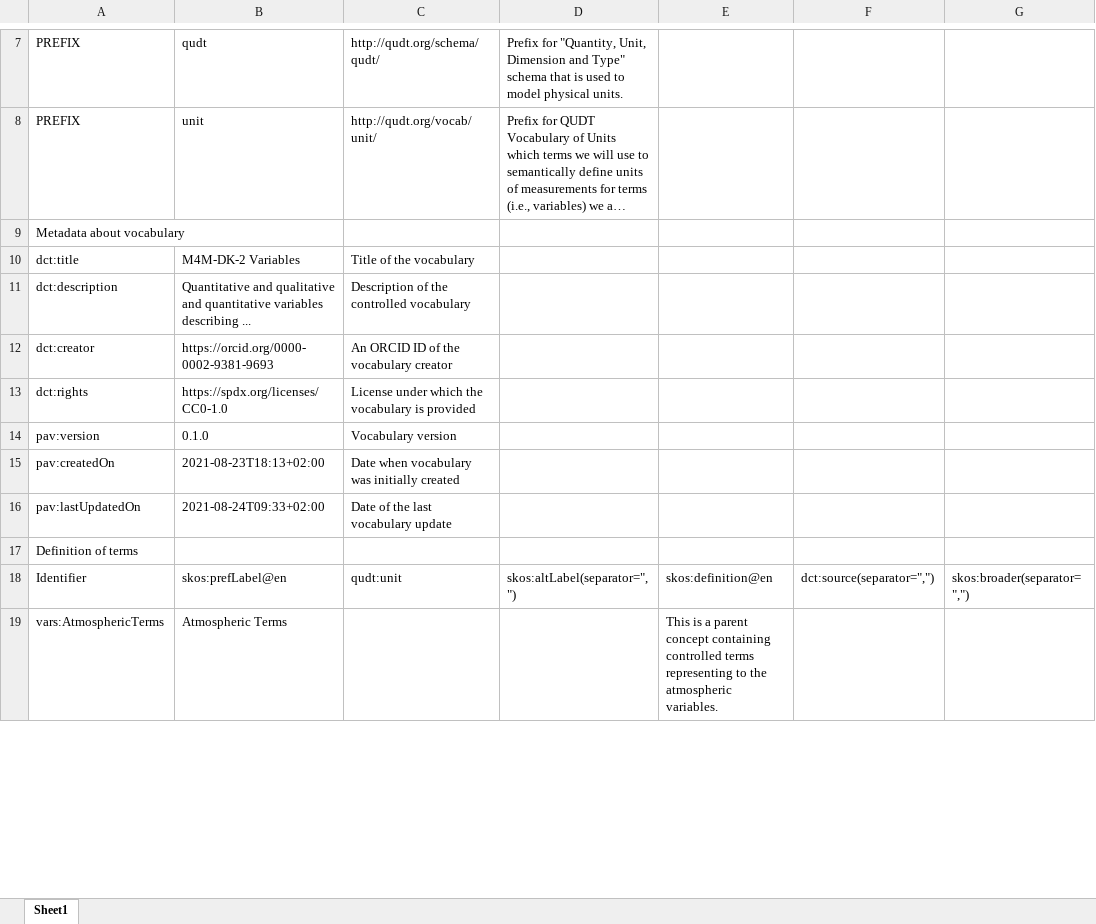
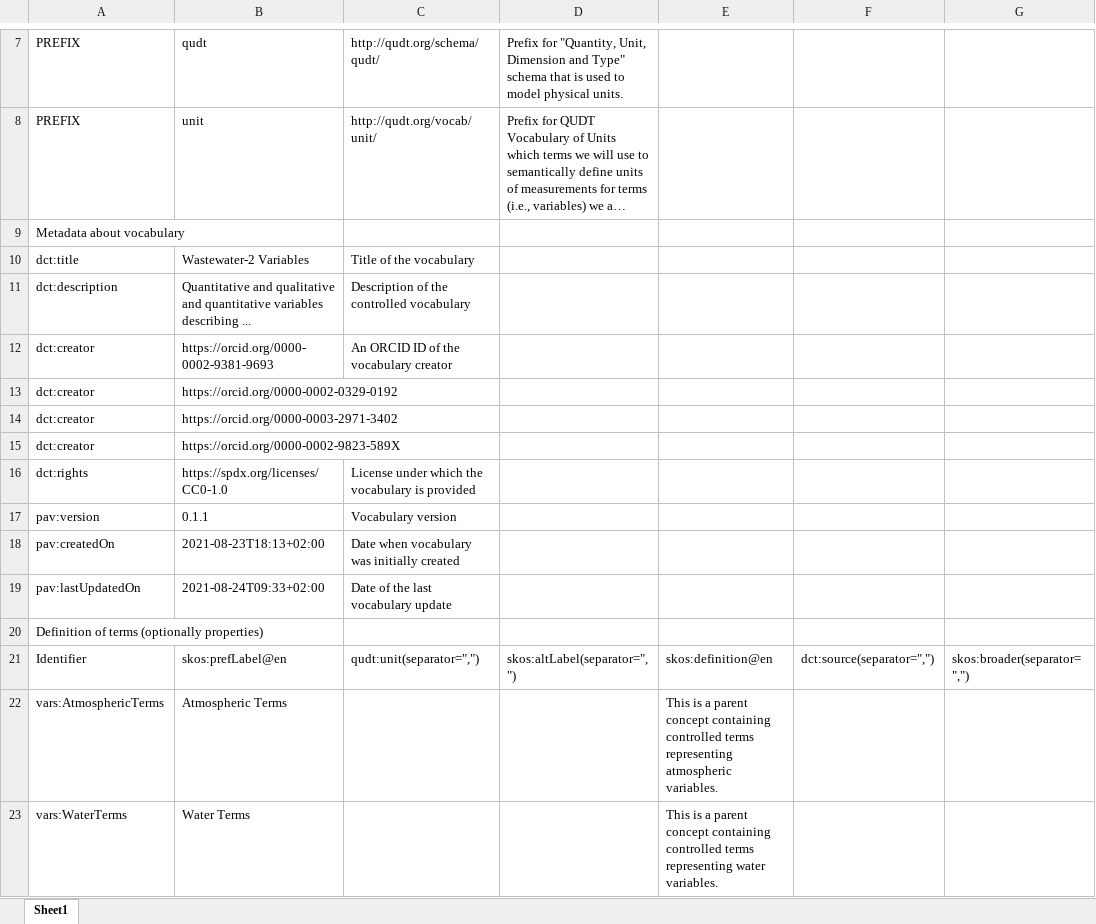
Before and after one commit to m4m-dk/workshop-2-vocabulary, an Excel workbook: vocabulary.xlsx, sheet Sheet1, drawn as a sheet; only a part is shown, gaps mark what is left out; long unchanged cells end in …; values as stored, in another font and other column widths than the file's, no borders; addresses are those after the commit; rows hold the shown columns only; the diff covers the shown part only; the diff names each change by its address in the sheet, - before the commit and + after, or states it on an @@ line.

```diff
--- a/vocabulary.xlsx (sheet Sheet1)
+++ b/vocabulary.xlsx (sheet Sheet1)
-B10: M4M-DK-2 Variables
+B10: Wastewater-2 Variables
+row 13: dct:creator | https://orcid.org/0000-0002-0329-0192
+row 14: dct:creator | https://orcid.org/0000-0003-2971-3402
+row 15: dct:creator | https://orcid.org/0000-0002-9823-589X
-B17: 0.1.0
+B17: 0.1.1
-A20: Definition of terms
+A20: Definition of terms (optionally properties)
-C21: qudt:unit
+C21: qudt:unit(separator=",")
-E22: …terms representing to the atmospheric variables.
+E22: …terms representing atmospheric variables.
+row 23: vars:WaterTerms | Water Terms |  |  | This is a parent concept containing controlled terms representing water variables.
```
Also changed, not shown: 64 added rows and 3 edited cells elsewhere in this sheet, 4 other files.
